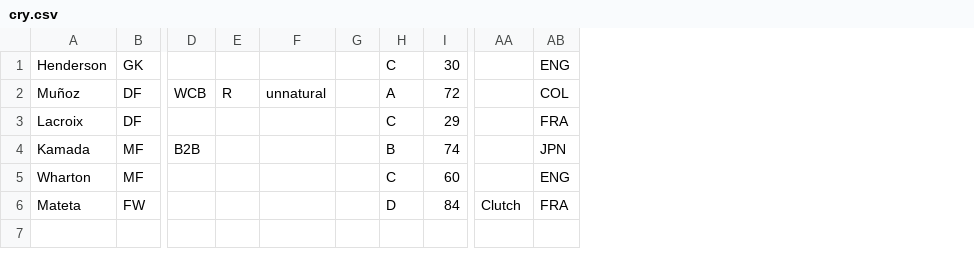
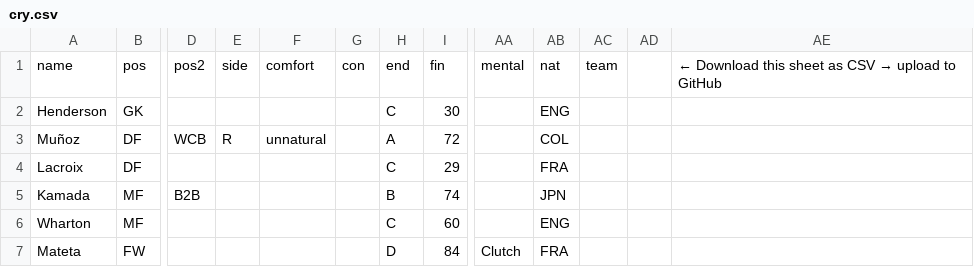
Before and after one commit to bokterd/Fantasy, a CSV file: data/cry.csv, drawn as a sheet; only a part is shown, gaps mark what is left out; removed rows and columns are numbered as before the commit, all else as after; rows hold the shown columns only; the diff names each change by its address in the sheet, - before the commit and + after, or states it on an @@ line.

Commit message:
Update cry.csv

```diff
--- a/data/cry.csv
+++ b/data/cry.csv
-column G, empty
+column G, empty
+column AC, empty
+column AD, empty
+column AE, empty
+row 1: name | pos | pos2 | side | comfort | con | end | fin | mental | nat | team |  | ← Download this sheet as CSV → upload to GitHub
```
